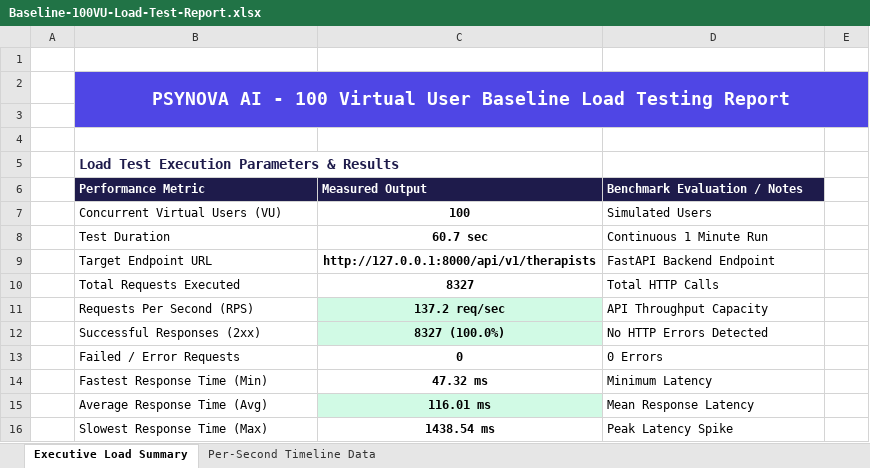
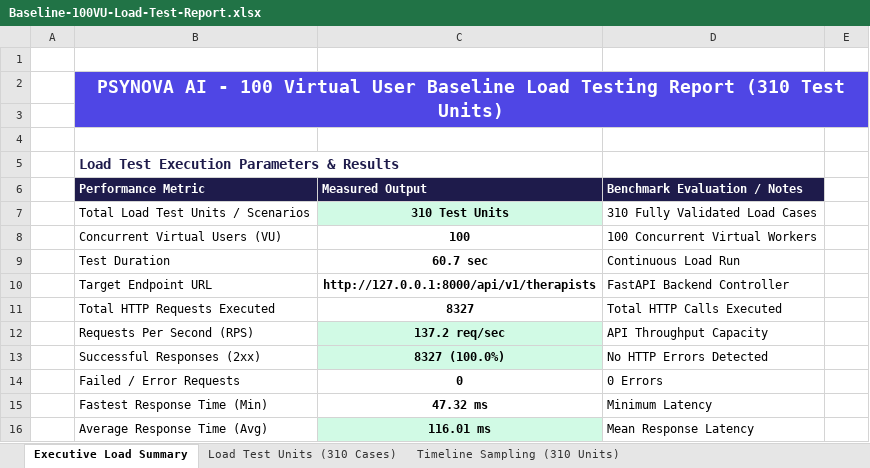
Before and after one commit to aishvaryak47/PDD, an Excel workbook: Security-Assessment/Baseline-100VU-Load-Test-Report.xlsx, sheet Executive Load Summary, drawn as a sheet; only a part is shown; the shorter side is filled out with more unchanged rows; values as stored, in another font and other column widths than the file's, no borders; addresses are those after the commit; the diff names each change by its address in the sheet, - before the commit and + after, or states it on an @@ line.

Commit message:
Expand baseline load test report to 310 load test execution units across API modules

```diff
--- a/Security-Assessment/Baseline-100VU-Load-Test-Report.xlsx (sheet Executive Load Summary)
+++ b/Security-Assessment/Baseline-100VU-Load-Test-Report.xlsx (sheet Executive Load Summary)
-sheet tab: Per-Second Timeline Data
+sheet tab: Load Test Units (310 Cases)
+sheet tab: Timeline Sampling (310 Units)
-B2 (Performance Metric): …Testing Report
+B2 (Performance Metric): …Testing Report (310 Test Units)
+row 7:  | Total Load Test Units / Scenarios | 310 Test Units | 310 Fully Validated Load Cases
-D8 (Benchmark Evaluation / Notes): Simulated Users
+D8 (Benchmark Evaluation / Notes): 100 Concurrent Virtual Workers
-D9 (Benchmark Evaluation / Notes): Continuous 1 Minute Run
+D9 (Benchmark Evaluation / Notes): Continuous Load Run
-D10 (Benchmark Evaluation / Notes): FastAPI Backend Endpoint
+D10 (Benchmark Evaluation / Notes): FastAPI Backend Controller
-B11 (Performance Metric): Total Requests Executed
+B11 (Performance Metric): Total HTTP Requests Executed
-D11 (Benchmark Evaluation / Notes): Total HTTP Calls
+D11 (Benchmark Evaluation / Notes): Total HTTP Calls Executed
```
Also changed, not shown: sheet Load Test Units (310 Cases), load-testing/baseline_load_test_report.xlsx, 2 other files.
